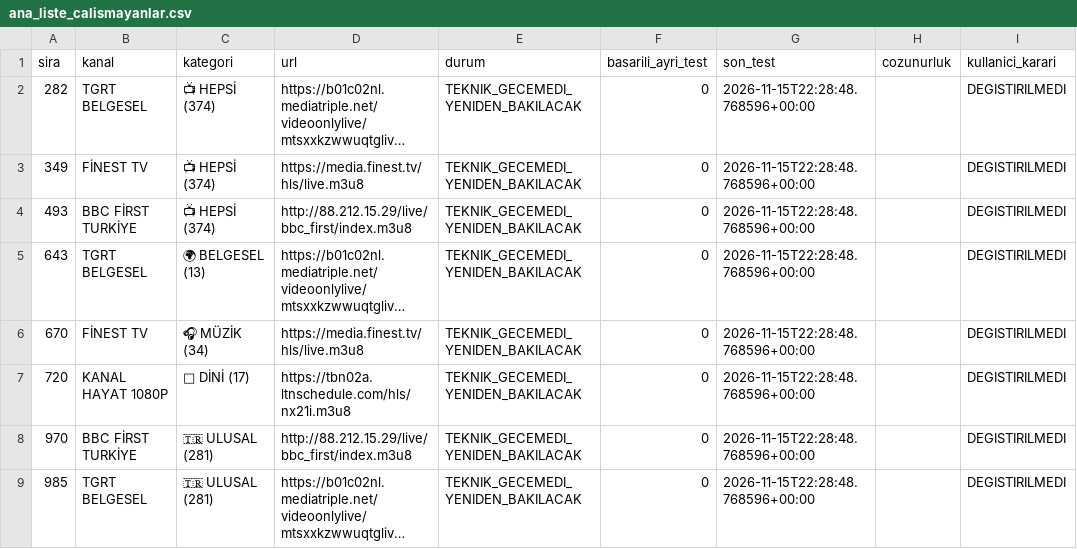
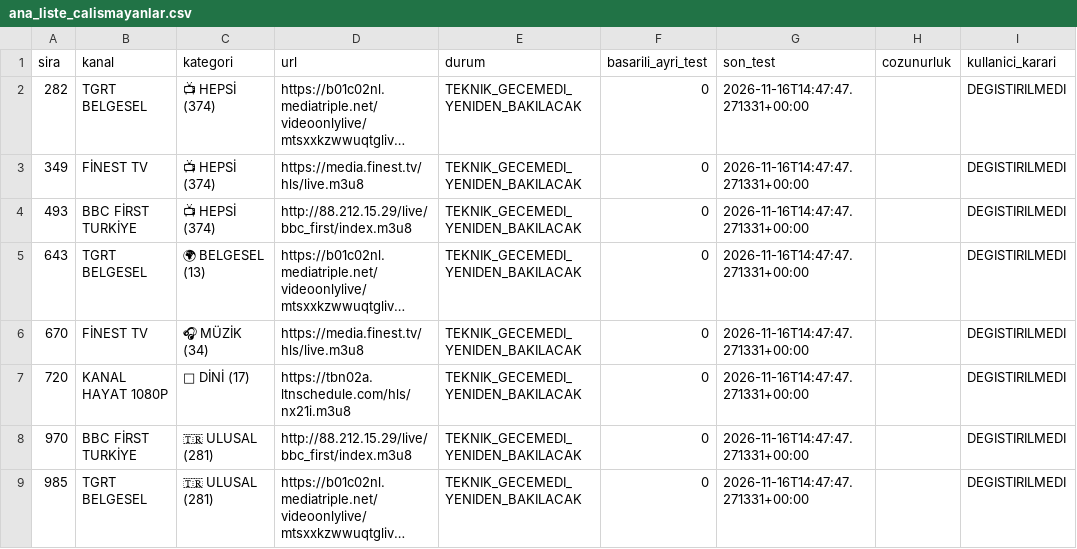
Before and after one commit to Madsc55/madsc-tv, a CSV file: madsc_kesif/ana_liste_calismayanlar.csv, drawn as a sheet; long unchanged cells end in …; the diff names each change by its address in the sheet, - before the commit and + after, or states it on an @@ line.

```diff
--- a/madsc_kesif/ana_liste_calismayanlar.csv
+++ b/madsc_kesif/ana_liste_calismayanlar.csv
-G2:G9 (son_test): 2026-11-15T22:28:48.768596+00:00
+G2:G9 (son_test): 2026-11-16T14:47:47.271331+00:00
```
Also changed, not shown: madsc_kesif/ana_liste_saglik_raporu.csv, madsc_kesif/filtre_reddedilenler.csv, 7 other files.
